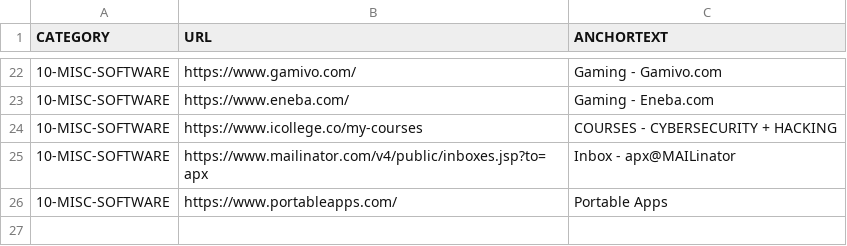
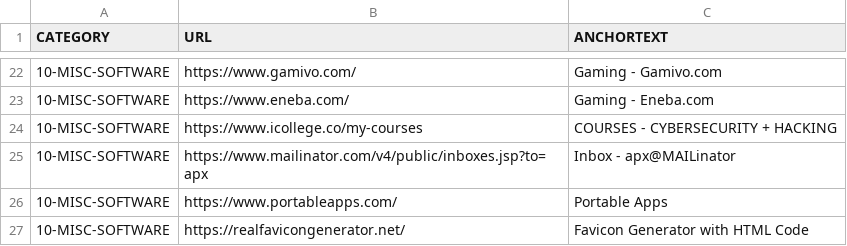
Before and after one commit to abhishek-paliwal/PROJECTS-REACTJS, a CSV file: app01-homepage/src/data/data_in/10-misc-software.csv, drawn as a sheet; only a part is shown, gaps mark what is left out; the diff names each change by its address in the sheet, - before the commit and + after, or states it on an @@ line.

```diff
--- a/app01-homepage/src/data/data_in/10-misc-software.csv
+++ b/app01-homepage/src/data/data_in/10-misc-software.csv
+row 27: 10-MISC-SOFTWARE | https://realfavicongenerator.net/ | Favicon Generator with HTML Code
```
Also changed, not shown: app01-homepage/src/data/data_out/combinedCategoryLinksData.csv, 1 other file.
